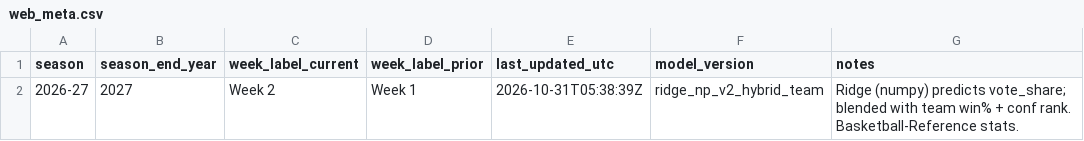
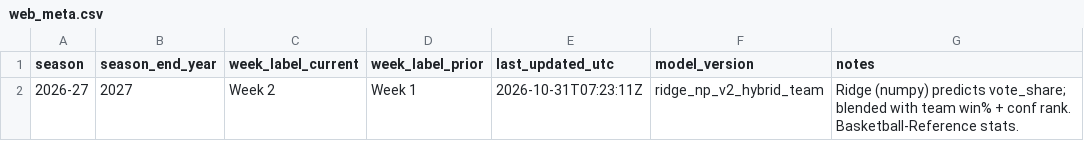
Before and after one commit to jeffwarr4/nba-awards-predictor, a CSV file: docs/nba/mvp/web_meta.csv, drawn as a sheet.

```diff
--- a/docs/nba/mvp/web_meta.csv
+++ b/docs/nba/mvp/web_meta.csv
@@ -1,2 +1,2 @@
 season,season_end_year,week_label_current,week_label_prior,last_updated_utc,model_version,notes
-2026-27,2027,Week 2,Week 1,2026-10-31T05:38:39Z,ridge_np_v2_hybrid_team,Ridge (numpy) predicts vote_share; blended with team win% + conf rank. Basketball-Reference stats.
+2026-27,2027,Week 2,Week 1,2026-10-31T07:23:11Z,ridge_np_v2_hybrid_team,Ridge (numpy) predicts vote_share; blended with team win% + conf rank. Basketball-Reference stats.
```
Also changed, not shown: docs/nba/mvp/model_all_candidates.csv, docs/nba/mvp/web_current_top10.csv, 5 other files.
